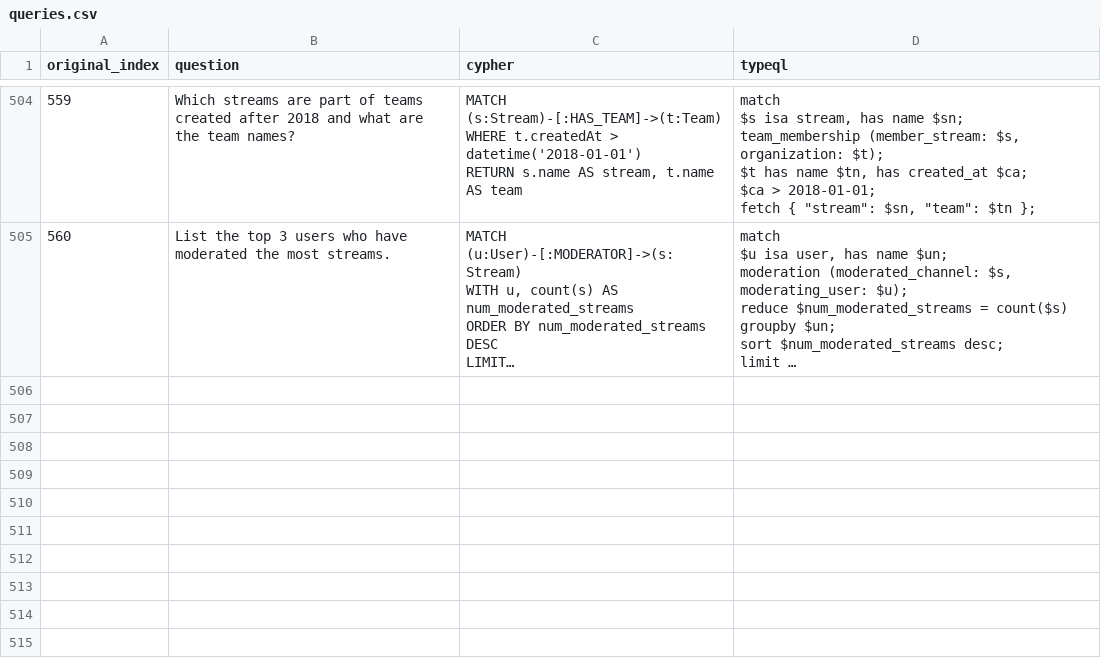
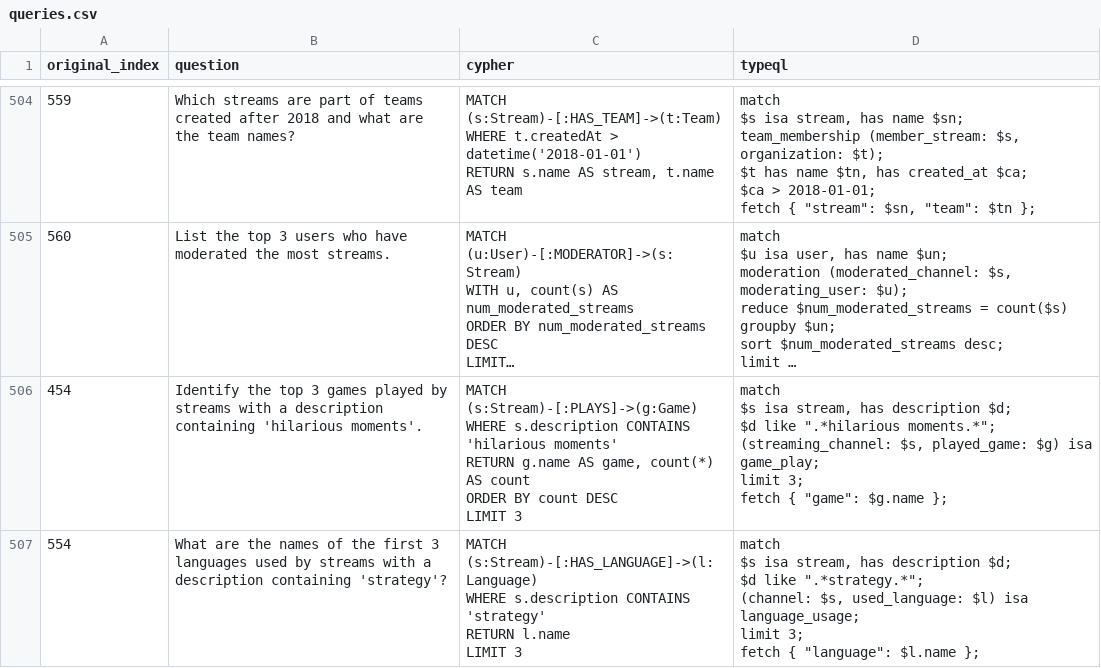
Before and after one commit to flyingsilverfin/text2typeql, a CSV file: output/twitch/queries.csv, drawn as a sheet; only a part is shown, gaps mark what is left out; long unchanged cells end in …; ↵ is a line break in a cell; the diff names each change by its address in the sheet, - before the commit and + after, or states it on an @@ line.

```diff
--- a/output/twitch/queries.csv
+++ b/output/twitch/queries.csv
+row 506: 454 | Identify the top 3 games played by streams with a description containing 'hilarious moments'. | MATCH (s:Stream)-[:PLAYS]->(g:Game) ↵ WHERE s.description CONTAINS 'hilarious moments' ↵ RETURN g.name AS game, count(*) AS count ↵ ORDER BY count DESC ↵ LIMIT 3 | match ↵ $s isa stream, has description $d; ↵ $d like ".*hilarious moments.*"; ↵ (streaming_channel: $s, played_game: $g) isa game_play; ↵ limit 3; ↵ fetch { "game": $g.name };
+row 507: 554 | What are the names of the first 3 languages used by streams with a description containing 'strategy'? | MATCH (s:Stream)-[:HAS_LANGUAGE]->(l:Language) ↵ WHERE s.description CONTAINS 'strategy' ↵ RETURN l.name ↵ LIMIT 3 | match ↵ $s isa stream, has description $d; ↵ $d like ".*strategy.*"; ↵ (channel: $s, used_language: $l) isa language_usage; ↵ limit 3; ↵ fetch { "language": $l.name };
```
Also changed, not shown: 5 other files.
